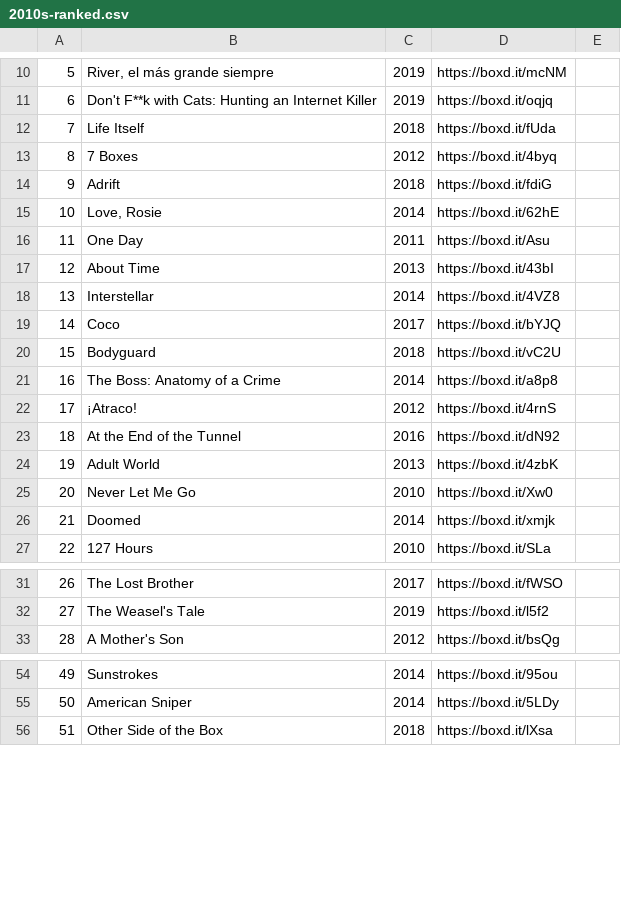
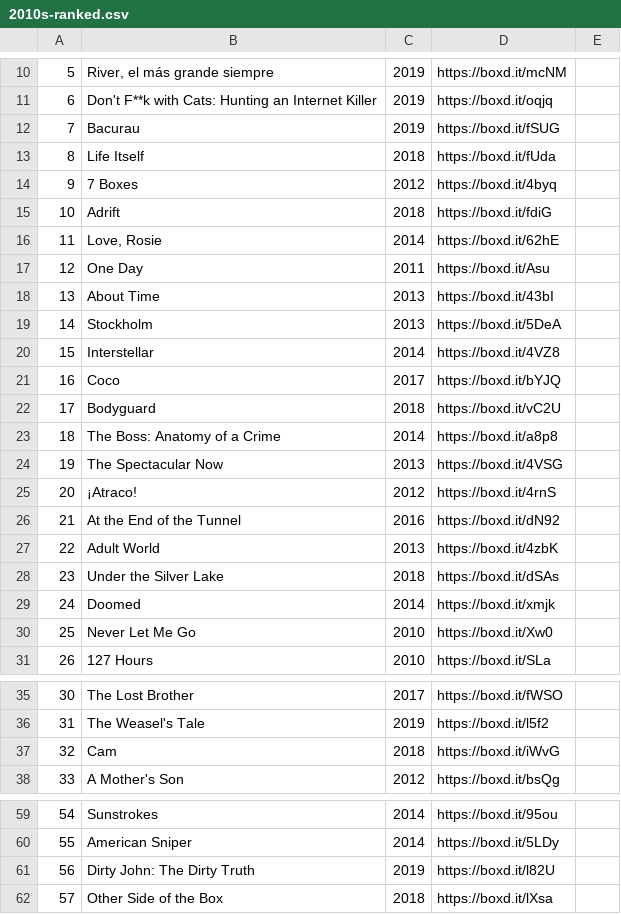
Before and after one commit to AgosVenezia/Letterboxd-aguitov, a CSV file: lists/2010s-ranked.csv, drawn as a sheet; only a part is shown, gaps mark what is left out; addresses are those after the commit; the diff covers the shown part only; the diff names each change by its address in the sheet, - before the commit and + after, or states it on an @@ line.

```diff
--- a/lists/2010s-ranked.csv
+++ b/lists/2010s-ranked.csv
+row 12: 7 | Bacurau | 2019 | https://boxd.it/fSUG
@@ column A renumbered from row 13 down @@
+row 19: 14 | Stockholm | 2013 | https://boxd.it/5DeA
+row 24: 19 | The Spectacular Now | 2013 | https://boxd.it/4VSG
+row 28: 23 | Under the Silver Lake | 2018 | https://boxd.it/dSAs
@@ row 26 moved to row 29: 24 @@
+row 37: 32 | Cam | 2018 | https://boxd.it/iWvG
+row 61: 56 | Dirty John: The Dirty Truth | 2019 | https://boxd.it/l82U
```
Also changed, not shown: 1 added row and 1 moved row elsewhere in this file, diary.csv, likes/films.csv, 16 other files.
